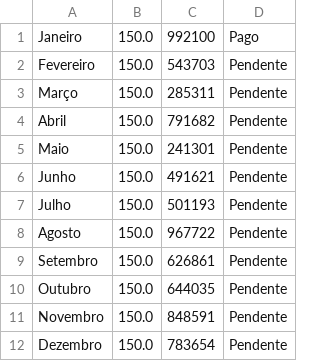
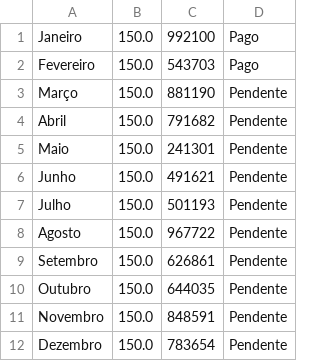
Before and after one commit to ClausemenDeveloper/SasubiUpgrade-main, a CSV file: pagamentos_Joao_Maravilhoso.csv, drawn as a sheet.

```diff
--- a/pagamentos_Joao_Maravilhoso.csv
+++ b/pagamentos_Joao_Maravilhoso.csv
@@ -1,4 +1,4 @@
 Janeiro;150.0;992100;Pago
-Fevereiro;150.0;543703;Pendente
-Março;150.0;285311;Pendente
+Fevereiro;150.0;543703;Pago
+Março;150.0;881190;Pendente
 Abril;150.0;791682;Pendente
```
Also changed, not shown: entregas_transportadora.csv, 1 other file.
